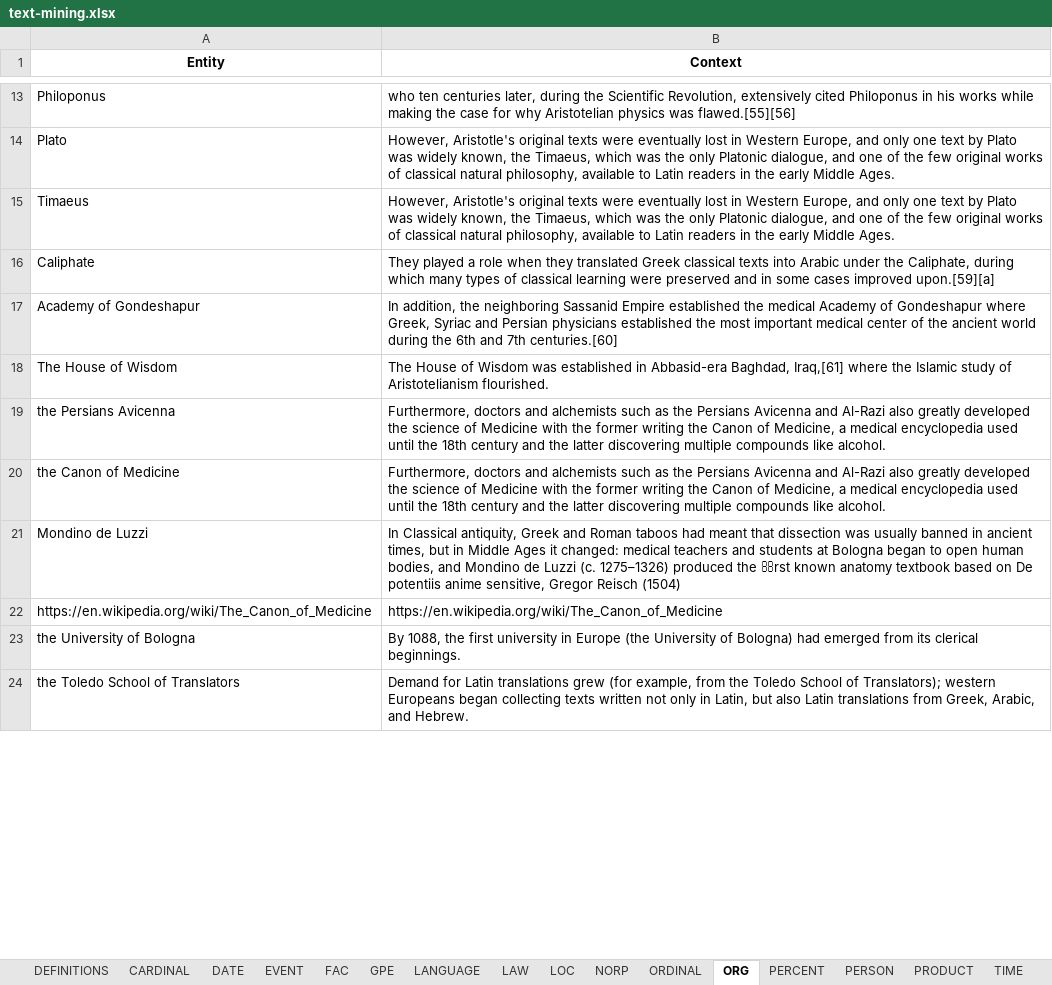
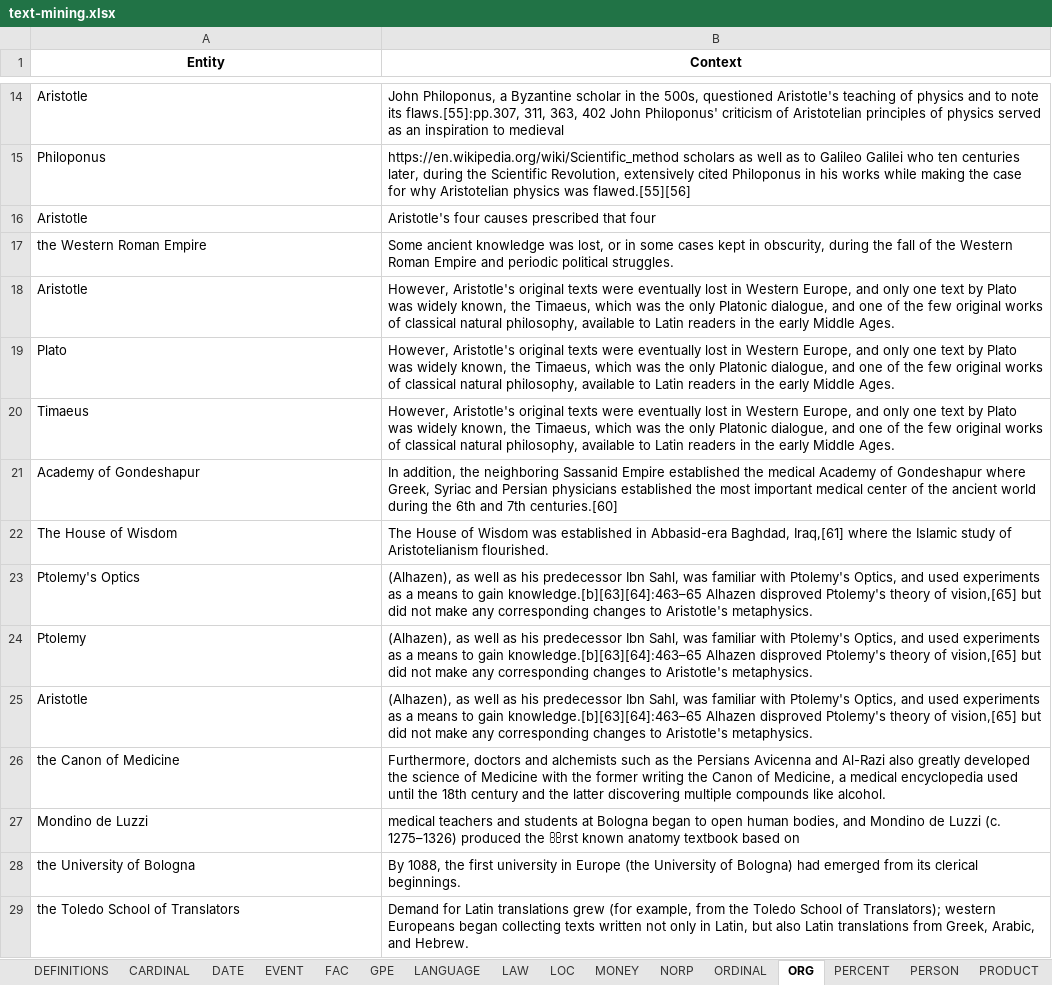
Before and after one commit to Tim-Abwao/named-entity-extractor, an Excel workbook: text-mining.xlsx, sheet ORG, drawn as a sheet; only a part is shown, gaps mark what is left out; values as stored, in another font and other column widths than the file's, no borders; removed rows and columns are numbered as before the commit, all else as after; the diff covers the shown part only; the diff names each change by its address in the sheet, - before the commit and + after, or states it on an @@ line.

```diff
--- a/text-mining.xlsx (sheet ORG)
+++ b/text-mining.xlsx (sheet ORG)
+sheet tab: MONEY
+row 14: Aristotle | John Philoponus, a Byzantine scholar in the 500s, questioned Aristotle's teaching of physics and to note its flaws.[55]:pp.307, 311, 363, 402 John Philoponus' criticism of Aristotelian principles of physics served as an inspiration to medieval
-B15 (Context): who ten…
+B15 (Context): https://en.wikipedia.org/wiki/Scientific_method scholars as well as to Galileo Galilei who ten…
+row 16: Aristotle | Aristotle's four causes prescribed that four
+row 17: the Western Roman Empire | Some ancient knowledge was lost, or in some cases kept in obscurity, during the fall of the Western Roman Empire and periodic political struggles.
+row 18: Aristotle | However, Aristotle's original texts were eventually lost in Western Europe, and only one text by Plato was widely known, the Timaeus, which was the only Platonic dialogue, and one of the few original works of classical natural philosophy, available to Latin readers in the early Middle Ages.
-row 16: Caliphate | They played a role when they translated Greek classical texts into Arabic under the Caliphate, during which many types of classical learning were preserved and in some cases improved upon.[59][a]
-row 19: the Persians Avicenna | Furthermore, doctors and alchemists such as the Persians Avicenna and Al-Razi also greatly developed the science of Medicine with the former writing the Canon of Medicine, a medical encyclopedia used until the 18th century and the latter discovering multiple compounds like alcohol.
+row 23: Ptolemy's Optics | (Alhazen), as well as his predecessor Ibn Sahl, was familiar with Ptolemy's Optics, and used experiments as a means to gain knowledge.[b][63][64]:463–65 Alhazen disproved Ptolemy's theory of vision,[65] but did not make any corresponding changes to Aristotle's metaphysics.
+row 24: Ptolemy | (Alhazen), as well as his predecessor Ibn Sahl, was familiar with Ptolemy's Optics, and used experiments as a means to gain knowledge.[b][63][64]:463–65 Alhazen disproved Ptolemy's theory of vision,[65] but did not make any corresponding changes to Aristotle's metaphysics.
+row 25: Aristotle | (Alhazen), as well as his predecessor Ibn Sahl, was familiar with Ptolemy's Optics, and used experiments as a means to gain knowledge.[b][63][64]:463–65 Alhazen disproved Ptolemy's theory of vision,[65] but did not make any corresponding changes to Aristotle's metaphysics.
-B27 (Context): In Classical antiquity, Greek and Roman taboos had meant that dissection was usually banned in ancient times, but in Middle Ages it changed: medical teachers and students at Bologna began to open human bodies, and Mondino de Luzzi (c. 1275–1326) produced the rst known anatomy textbook based on De potentiis anime sensitive, Gregor Reisch (1504)
+B27 (Context): medical teachers and students at Bologna began to open human bodies, and Mondino de Luzzi (c. 1275–1326) produced the rst known anatomy textbook based on
-row 22: https://en.wikipedia.org/wiki/The_Canon_of_Medicine | https://en.wikipedia.org/wiki/The_Canon_of_Medicine
```
Also changed, not shown: 172 added rows, 195 removed rows and 115 edited cells elsewhere in this sheet, sheet PERSON, sheet CARDINAL, sheet GPE, sheet DATE, sheet WORK_OF_ART, sheet NORP, 10 more sheets, other sheet tabs, 2 other files.
